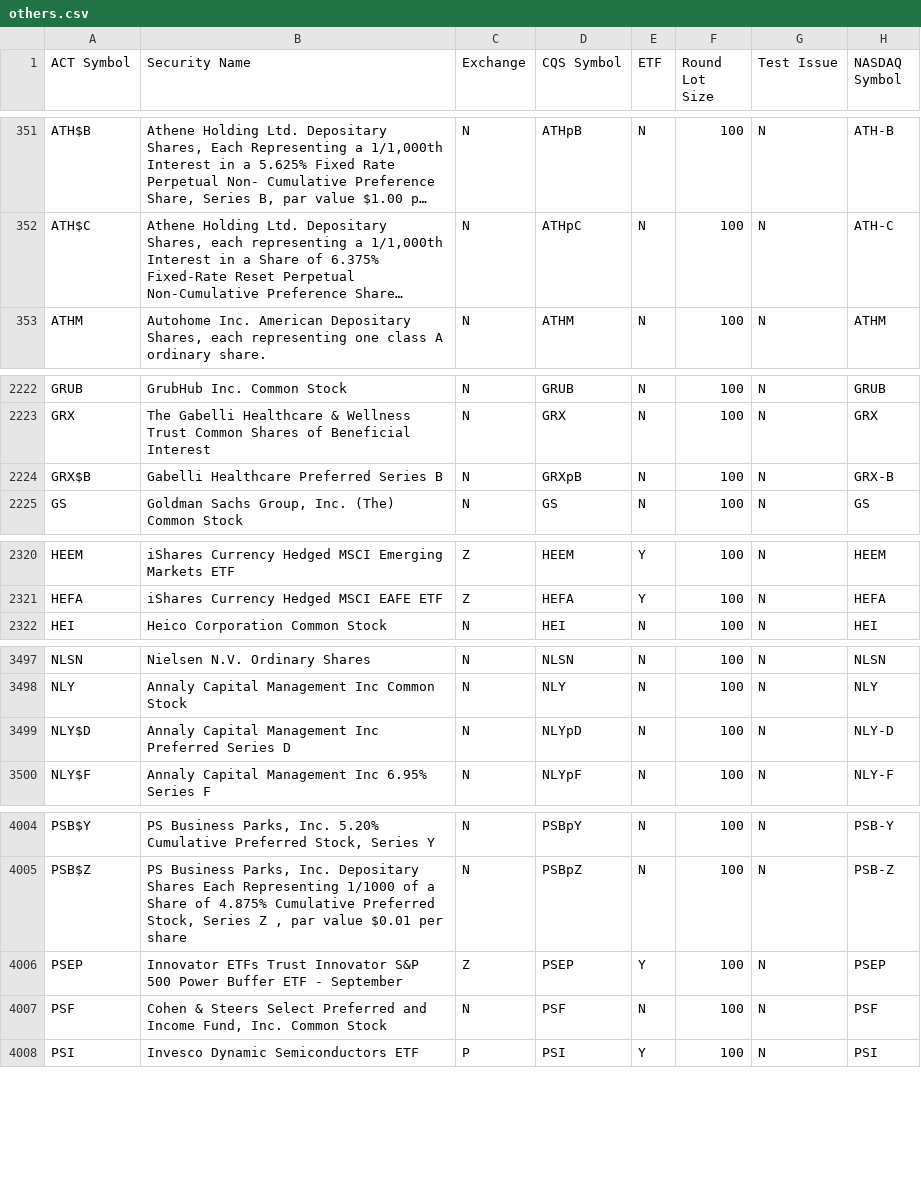
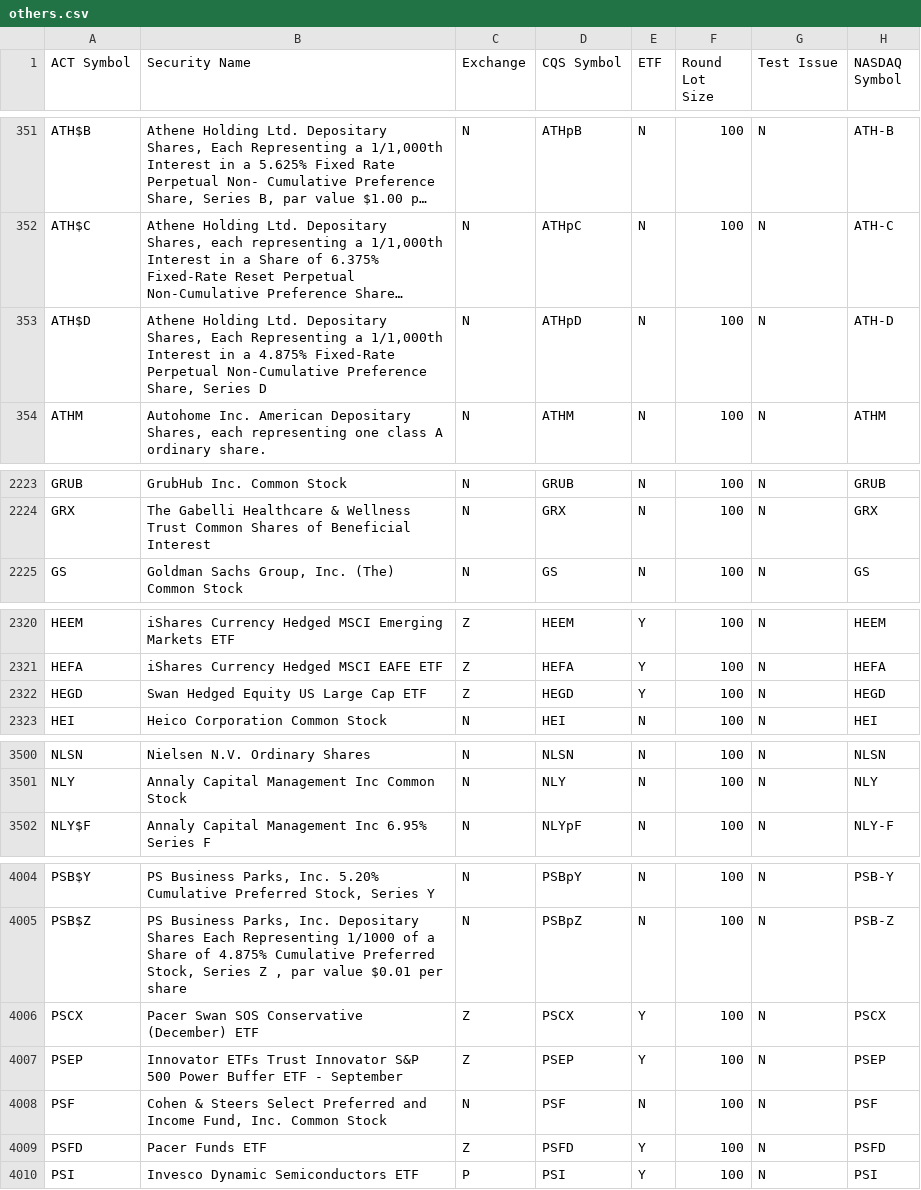
Before and after one commit to goodwinmcd/StockTicker, a CSV file: LoadStockTickers/others.csv, drawn as a sheet; only a part is shown, gaps mark what is left out; long unchanged cells end in …; removed rows and columns are numbered as before the commit, all else as after; the diff covers the shown part only; the diff names each change by its address in the sheet, - before the commit and + after, or states it on an @@ line.

```diff
--- a/LoadStockTickers/others.csv
+++ b/LoadStockTickers/others.csv
+row 353: ATH$D | Athene Holding Ltd. Depositary Shares, Each Representing a 1/1,000th Interest in a 4.875% Fixed-Rate Perpetual Non-Cumulative Preference Share, Series D | N | ATHpD | N | 100 | N | ATH-D
-row 2224: GRX$B | Gabelli Healthcare Preferred Series B | N | GRXpB | N | 100 | N | GRX-B
+row 2322: HEGD | Swan Hedged Equity US Large Cap ETF | Z | HEGD | Y | 100 | N | HEGD
-row 3499: NLY$D | Annaly Capital Management Inc Preferred Series D | N | NLYpD | N | 100 | N | NLY-D
+row 4006: PSCX | Pacer Swan SOS Conservative (December) ETF | Z | PSCX | Y | 100 | N | PSCX
+row 4009: PSFD | Pacer Funds ETF | Z | PSFD | Y | 100 | N | PSFD
```
Also changed, not shown: 9 added rows, 5 removed rows and 2 edited cells elsewhere in this file, LoadStockTickers/nasdaq.csv, 21 other files.
